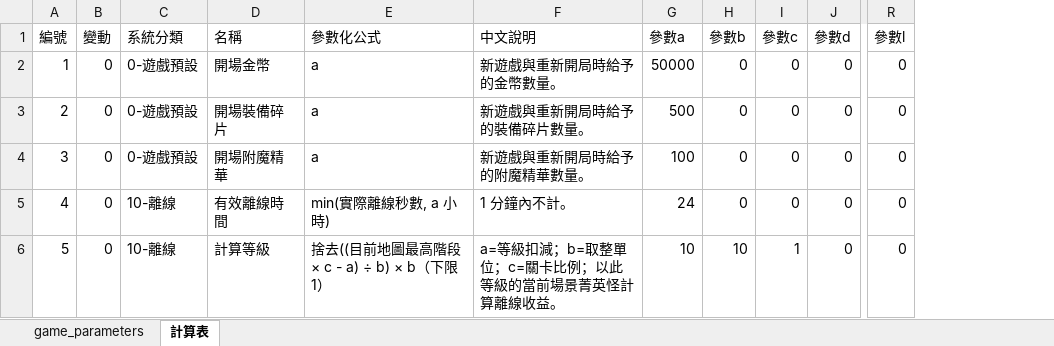
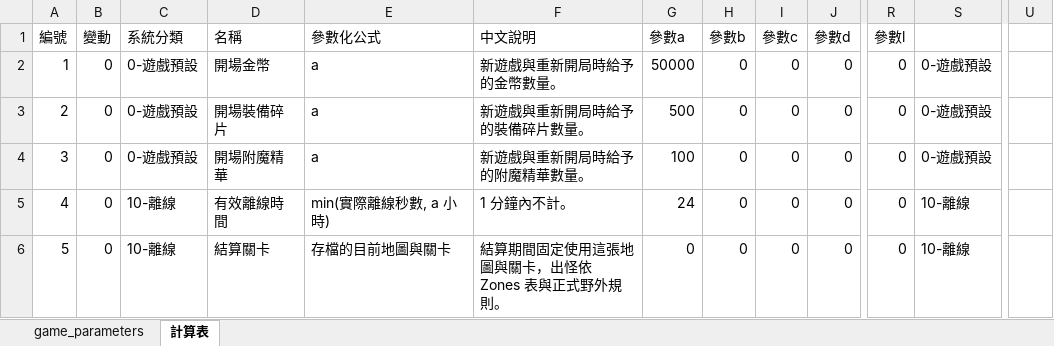
Before and after one commit to myKOF/Idle-RPG, an Excel workbook: config/Excel/game_parameters.xlsx, sheet 計算表, drawn as a sheet; only a part is shown, gaps mark what is left out; values as stored, in another font and other column widths than the file's, no borders; the diff covers the shown part only; the diff names each change by its address in the sheet, - before the commit and + after, or states it on an @@ line.

```diff
--- a/config/Excel/game_parameters.xlsx (sheet 計算表)
+++ b/config/Excel/game_parameters.xlsx (sheet 計算表)
+column S, rows 2-6: 0-遊戲預設 | 0-遊戲預設 | 0-遊戲預設 | 10-離線 | 10-離線
+column U, empty
-D6 (名稱): 計算等級
+D6 (名稱): 結算關卡
-E6 (參數化公式): 捨去((目前地圖最高階段 × c - a) ÷ b) × b（下限 1）
+E6 (參數化公式): 存檔的目前地圖與關卡
-F6 (中文說明): a=等級扣減；b=取整單位；c=關卡比例；以此等級的當前場景菁英怪計算離線收益。
+F6 (中文說明): 結算期間固定使用這張地圖與關卡，出怪依 Zones 表與正式野外規則。
-G6 (參數a): 10
+G6 (參數a): 0
-H6 (參數b): 10
+H6 (參數b): 0
-I6 (參數c): 1
+I6 (參數c): 0
```
Also changed, not shown: 5 added rows, 8 edited cells and row numbers in column A elsewhere in this sheet, sheet game_parameters, formulas that keep their value, 10 other files.
